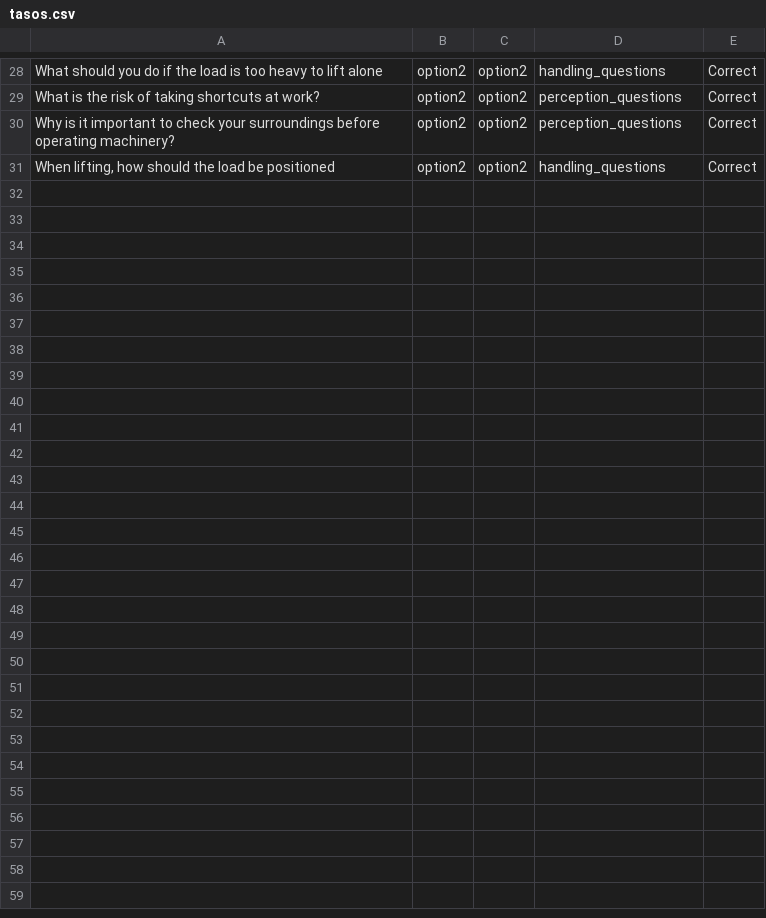
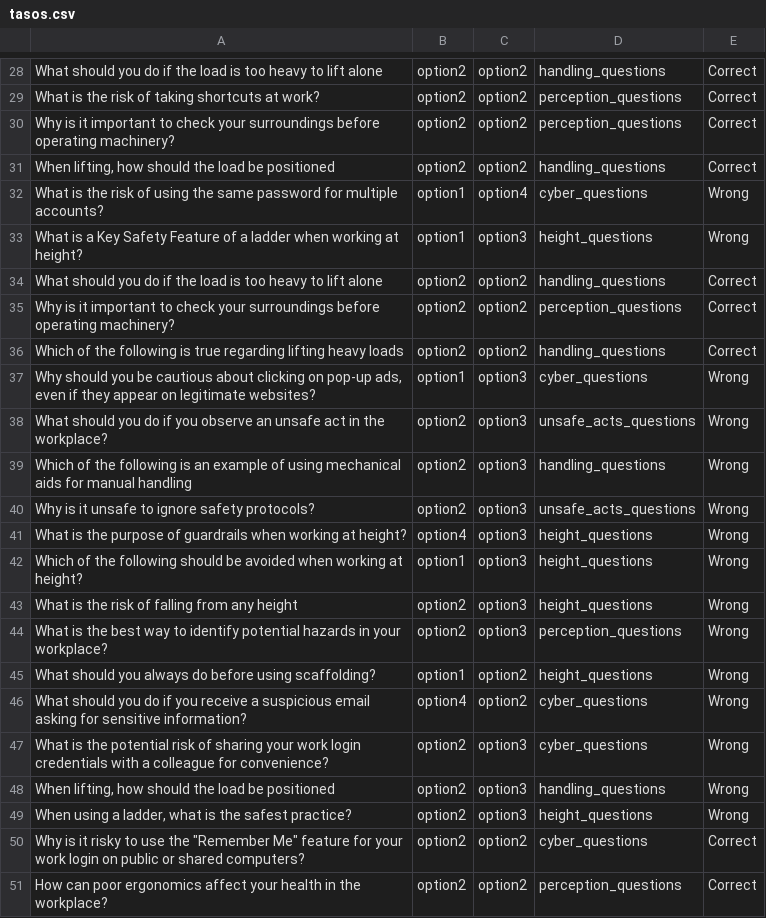
Before and after one commit to LazarosZ/quiz-game-light-edition, a CSV file: csv/tasos.csv, drawn as a sheet; only a part is shown, gaps mark what is left out; the diff covers the shown part only; the diff names each change by its address in the sheet, - before the commit and + after, or states it on an @@ line.

```diff
--- a/csv/tasos.csv
+++ b/csv/tasos.csv
+row 32: What is the risk of using the same password for multiple accounts? | option1 | option4 | cyber_questions | Wrong
+row 33: What is a Key Safety Feature of a ladder when working at height? | option1 | option3 | height_questions | Wrong
+row 34: What should you do if the load is too heavy to lift alone | option2 | option2 | handling_questions | Correct
+row 35: Why is it important to check your surroundings before operating machinery? | option2 | option2 | perception_questions | Correct
+row 36: Which of the following is true regarding lifting heavy loads | option2 | option2 | handling_questions | Correct
+row 37: Why should you be cautious about clicking on pop-up ads, even if they appear on legitimate websites? | option1 | option3 | cyber_questions | Wrong
+row 38: What should you do if you observe an unsafe act in the workplace? | option2 | option3 | unsafe_acts_questions | Wrong
+row 39: Which of the following is an example of using mechanical aids for manual handling | option2 | option3 | handling_questions | Wrong
+row 40: Why is it unsafe to ignore safety protocols? | option2 | option3 | unsafe_acts_questions | Wrong
+row 41: What is the purpose of guardrails when working at height? | option4 | option3 | height_questions | Wrong
+row 42: Which of the following should be avoided when working at height? | option1 | option3 | height_questions | Wrong
+row 43: What is the risk of falling from any height | option2 | option3 | height_questions | Wrong
+row 44: What is the best way to identify potential hazards in your workplace? | option2 | option3 | perception_questions | Wrong
+row 45: What should you always do before using scaffolding? | option1 | option2 | height_questions | Wrong
+row 46: What should you do if you receive a suspicious email asking for sensitive information? | option4 | option2 | cyber_questions | Wrong
+row 47: What is the potential risk of sharing your work login credentials with a colleague for convenience? | option2 | option3 | cyber_questions | Wrong
+row 48: When lifting, how should the load be positioned | option2 | option3 | handling_questions | Wrong
+row 49: When using a ladder, what is the safest practice? | option2 | option3 | height_questions | Wrong
+row 50: Why is it risky to use the "Remember Me" feature for your work login on public or shared computers? | option2 | option2 | cyber_questions | Correct
+row 51: How can poor ergonomics affect your health in the workplace? | option2 | option2 | perception_questions | Correct
```
Also changed, not shown: 10 added rows elsewhere in this file, 11 other files.
